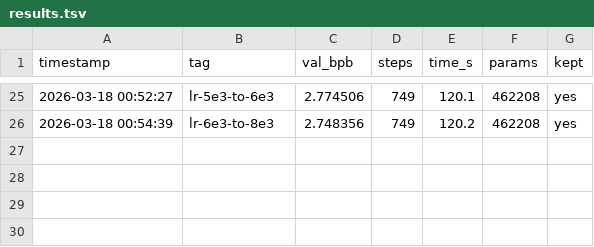
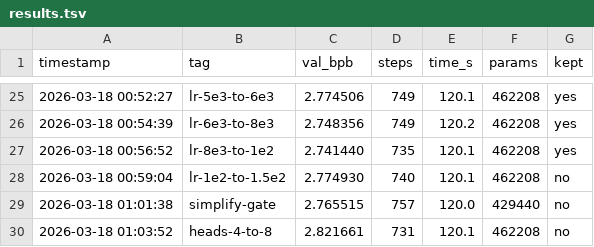
Before and after one commit to zshaked/model_trainer, a TSV file: results.tsv, drawn as a sheet; only a part is shown, gaps mark what is left out.

```diff
--- a/results.tsv
+++ b/results.tsv
@@ -26 +26,5 @@ timestamp	tag	val_bpb	steps	time_s	params	kept
 2026-03-18 00:54:39	lr-6e3-to-8e3	2.748356	749	120.2	462208	yes
+2026-03-18 00:56:52	lr-8e3-to-1e2	2.741440	735	120.1	462208	yes
+2026-03-18 00:59:04	lr-1e2-to-1.5e2	2.774930	740	120.1	462208	no
+2026-03-18 01:01:38	simplify-gate	2.765515	757	120.0	429440	no
+2026-03-18 01:03:52	heads-4-to-8	2.821661	731	120.1	462208	no
```
Also changed, not shown: 1 other file.
